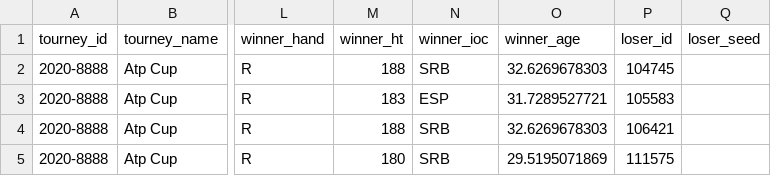
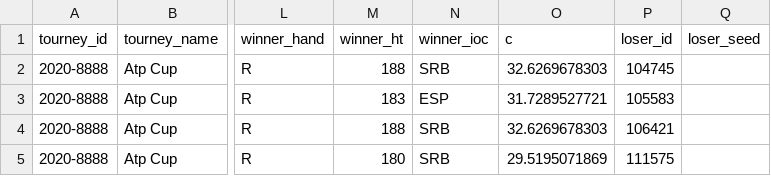
Before and after one commit to BorisBorisov33/Data-Analysis-Group-Project, a CSV file: data/atp_matches_2020.csv, drawn as a sheet; only a part is shown, gaps mark what is left out; the diff names each change by its address in the sheet, - before the commit and + after, or states it on an @@ line.

```diff
--- a/data/atp_matches_2020.csv
+++ b/data/atp_matches_2020.csv
-O1: winner_age
+O1: c
```
Also changed, not shown: 2 other files.
